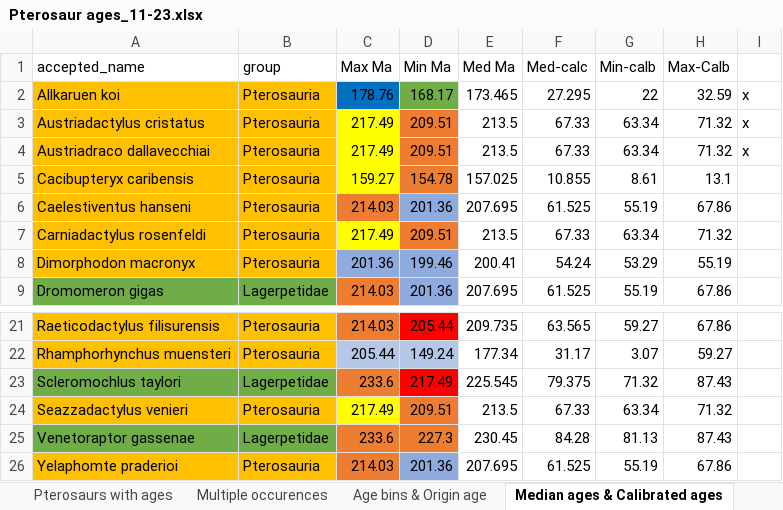
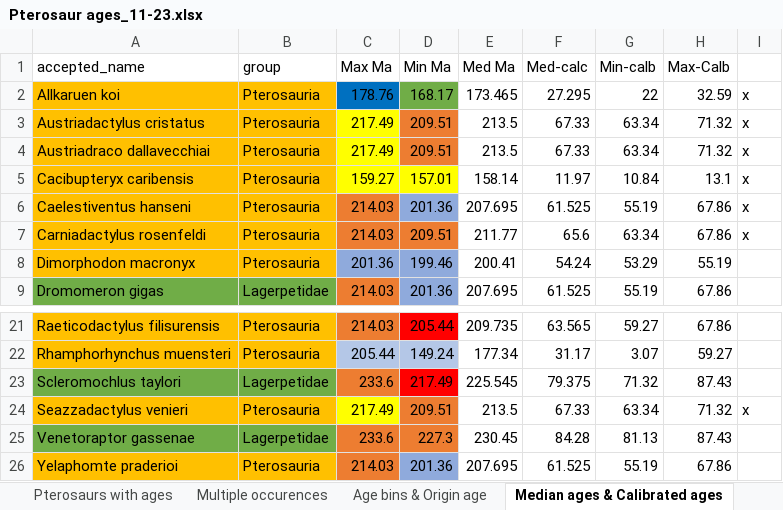
Before and after one commit to TheRapto/PterosaurPhylogeny, an Excel workbook: BEAST2/Data/Pterosaur ages_11-23.xlsx, sheet Median ages & Calibrated ages, drawn as a sheet; only a part is shown, gaps mark what is left out; values as stored, in another font and other column widths than the file's, no borders; the diff names each change by its address in the sheet, - before the commit and + after, or states it on an @@ line.

```diff
--- a/BEAST2/Data/Pterosaur ages_11-23.xlsx (sheet Median ages & Calibrated ages)
+++ b/BEAST2/Data/Pterosaur ages_11-23.xlsx (sheet Median ages & Calibrated ages)
-D5 (Min Ma): 154.78
+D5 (Min Ma): 157.01
-D5 fill: #ED7D31
+D5 fill: #FFFF00
-E5 (Med Ma): 157.025
+E5 (Med Ma): 158.14
-F5 (Med-calc): 10.855
+F5 (Med-calc): 11.97
-G5 (Min-calb): 8.61
+G5 (Min-calb): 10.84
-I5:I7: (empty)
+I5:I7: x
-C7 (Max Ma): 217.49
+C7 (Max Ma): 214.03
-C7 fill: #FFFF00
+C7 fill: #ED7D31
-E7 (Med Ma): 213.5
+E7 (Med Ma): 211.77
-F7 (Med-calc): 67.33
+F7 (Med-calc): 65.6
-H7 (Max-Calb): 71.32
+H7 (Max-Calb): 67.86
-I24: (empty)
+I24: x
```
Also changed, not shown: sheet Multiple occurences, sheet Pterosaurs with ages, sheet Multiple median, 2 other files.
